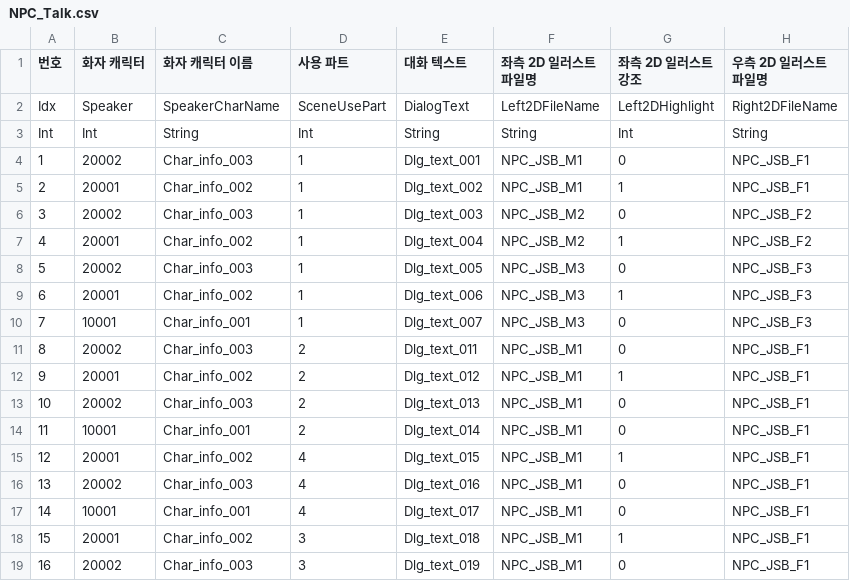
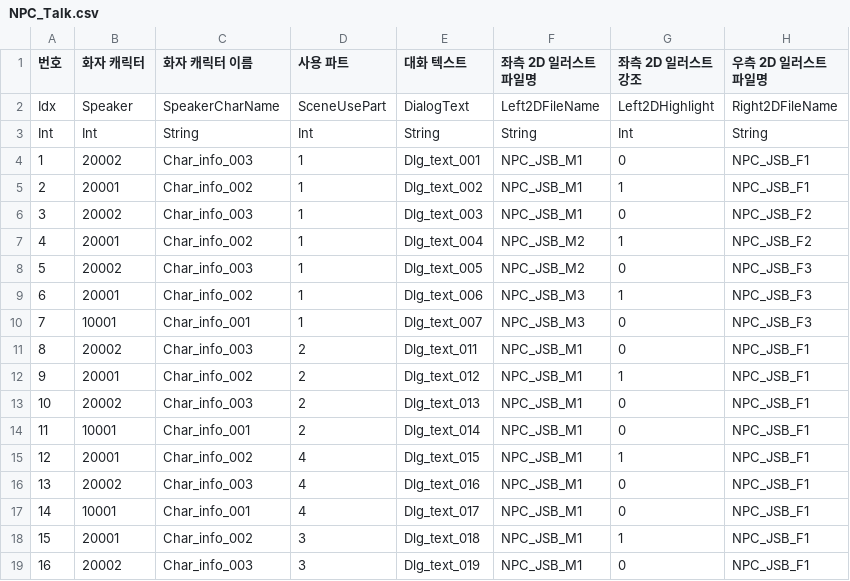
Before and after one commit to 0KungKA/SBSTeamProject, a CSV file: Assets/Resources/Script/Systems/CSV_File/NPC_Talk.csv, drawn as a sheet; only a part is shown; the diff names each change by its address in the sheet, - before the commit and + after, or states it on an @@ line.

Commit message:
Add files via upload

```diff
--- a/Assets/Resources/Script/Systems/CSV_File/NPC_Talk.csv
+++ b/Assets/Resources/Script/Systems/CSV_File/NPC_Talk.csv
-F6 (좌측 2D 일러스트 파일명): NPC_JSB_M2
+F6 (좌측 2D 일러스트 파일명): NPC_JSB_M1
-F8 (좌측 2D 일러스트 파일명): NPC_JSB_M3
+F8 (좌측 2D 일러스트 파일명): NPC_JSB_M2
```
